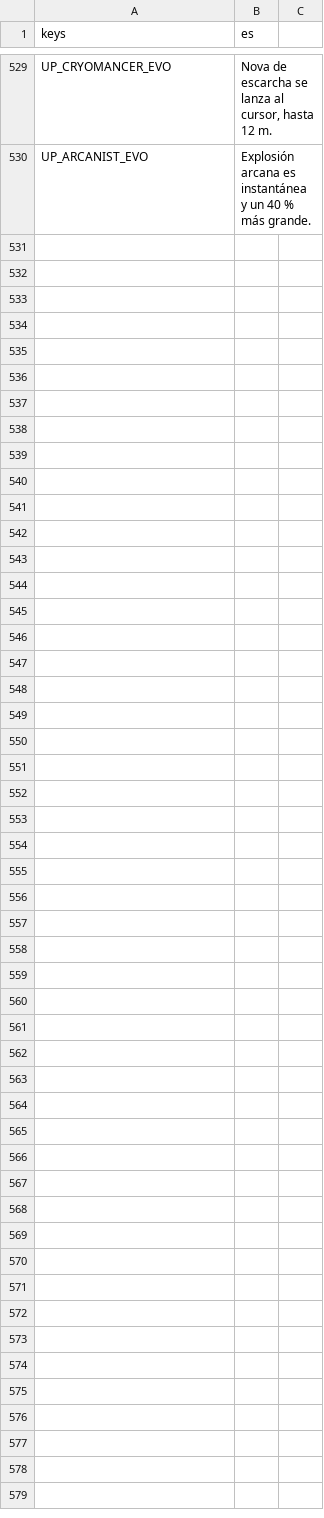
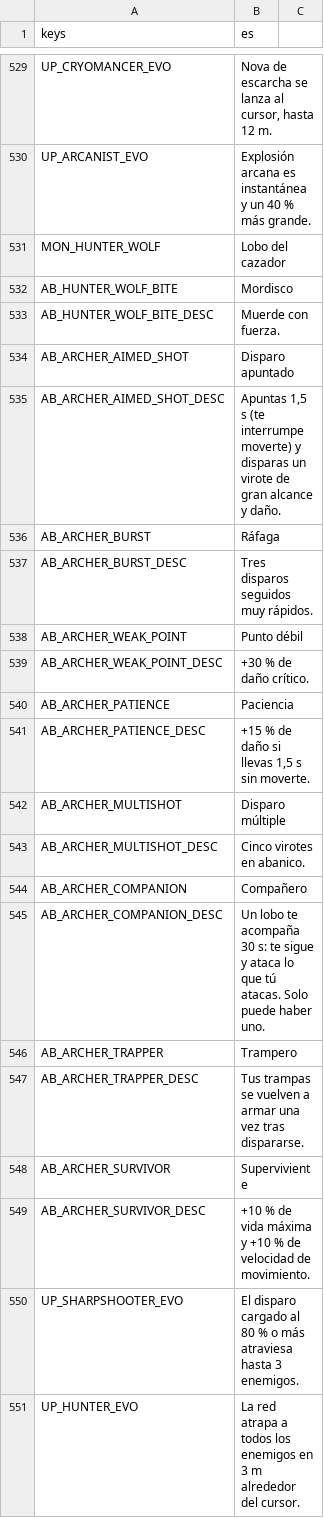
Before and after one commit to CabadaAndres11/thalandor-online-3d, a CSV file: data/texts/textos.csv, drawn as a sheet; only a part is shown, gaps mark what is left out; the diff names each change by its address in the sheet, - before the commit and + after, or states it on an @@ line.

```diff
--- a/data/texts/textos.csv
+++ b/data/texts/textos.csv
+row 531: MON_HUNTER_WOLF | Lobo del cazador
+row 532: AB_HUNTER_WOLF_BITE | Mordisco
+row 533: AB_HUNTER_WOLF_BITE_DESC | Muerde con fuerza.
+row 534: AB_ARCHER_AIMED_SHOT | Disparo apuntado
+row 535: AB_ARCHER_AIMED_SHOT_DESC | Apuntas 1,5 s (te interrumpe moverte) y disparas un virote de gran alcance y daño.
+row 536: AB_ARCHER_BURST | Ráfaga
+row 537: AB_ARCHER_BURST_DESC | Tres disparos seguidos muy rápidos.
+row 538: AB_ARCHER_WEAK_POINT | Punto débil
+row 539: AB_ARCHER_WEAK_POINT_DESC | +30 % de daño crítico.
+row 540: AB_ARCHER_PATIENCE | Paciencia
+row 541: AB_ARCHER_PATIENCE_DESC | +15 % de daño si llevas 1,5 s sin moverte.
+row 542: AB_ARCHER_MULTISHOT | Disparo múltiple
+row 543: AB_ARCHER_MULTISHOT_DESC | Cinco virotes en abanico.
+row 544: AB_ARCHER_COMPANION | Compañero
+row 545: AB_ARCHER_COMPANION_DESC | Un lobo te acompaña 30 s: te sigue y ataca lo que tú atacas. Solo puede haber uno.
+row 546: AB_ARCHER_TRAPPER | Trampero
+row 547: AB_ARCHER_TRAPPER_DESC | Tus trampas se vuelven a armar una vez tras dispararse.
+row 548: AB_ARCHER_SURVIVOR | Superviviente
+row 549: AB_ARCHER_SURVIVOR_DESC | +10 % de vida máxima y +10 % de velocidad de movimiento.
+row 550: UP_SHARPSHOOTER_EVO | El disparo cargado al 80 % o más atraviesa hasta 3 enemigos.
+row 551: UP_HUNTER_EVO | La red atrapa a todos los enemigos en 3 m alrededor del cursor.
```
Also changed, not shown: 36 other files.
